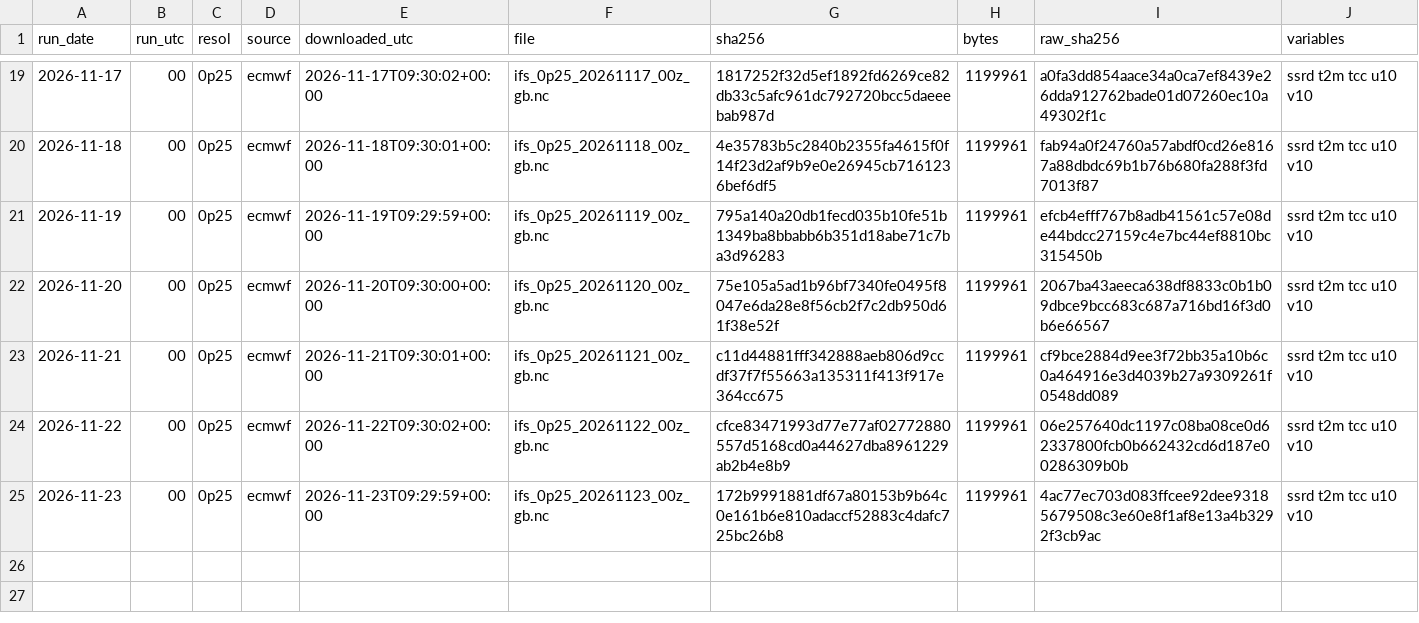
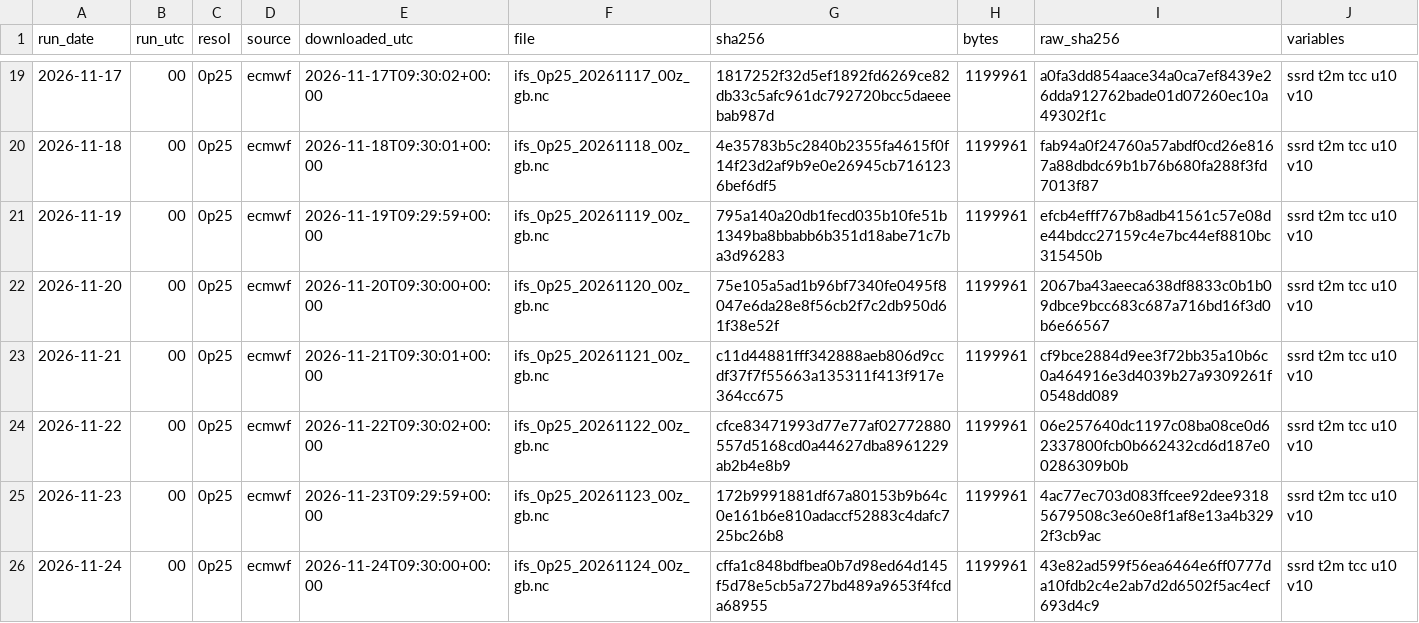
Before and after one commit to AndyMoran/gb-foundation-model-tests, a CSV file: prospective/weather/manifest.csv, drawn as a sheet; only a part is shown, gaps mark what is left out.

Commit message:
ECMWF forecasts 2026-11-24

```diff
--- a/prospective/weather/manifest.csv
+++ b/prospective/weather/manifest.csv
@@ -25 +25,2 @@ run_date,run_utc,resol,source,downloaded_utc,file,sha256,bytes,raw_sha256,variab
 2026-11-23,00,0p25,ecmwf,2026-11-23T09:29:59+00:00,ifs_0p25_20261123_00z_gb.nc,172b9991881df67a80153b9b64c0e161b6e810adaccf52883c4dafc725bc26b8,1199961,4ac77ec703d083ffcee92dee93185679508c3e60e8f1af8e13a4b3292f3cb9ac,ssrd t2m tcc u10 v10
+2026-11-24,00,0p25,ecmwf,2026-11-24T09:30:00+00:00,ifs_0p25_20261124_00z_gb.nc,cffa1c848bdfbea0b7d98ed64d145f5d78e5cb5a727bd489a9653f4fcda68955,1199961,43e82ad599f56ea6464e6ff0777da10fdb2c4e2ab7d2d6502f5ac4ecf693d4c9,ssrd t2m tcc u10 v10
```
